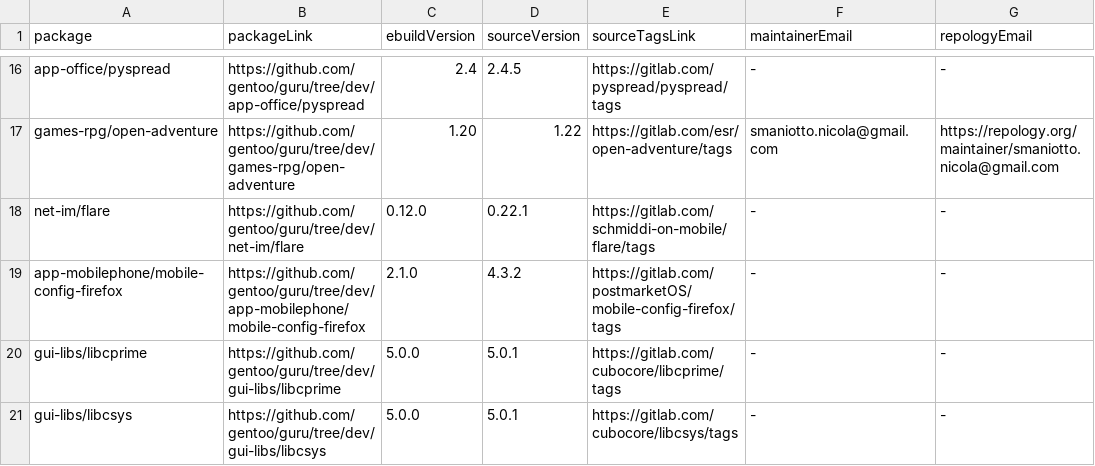
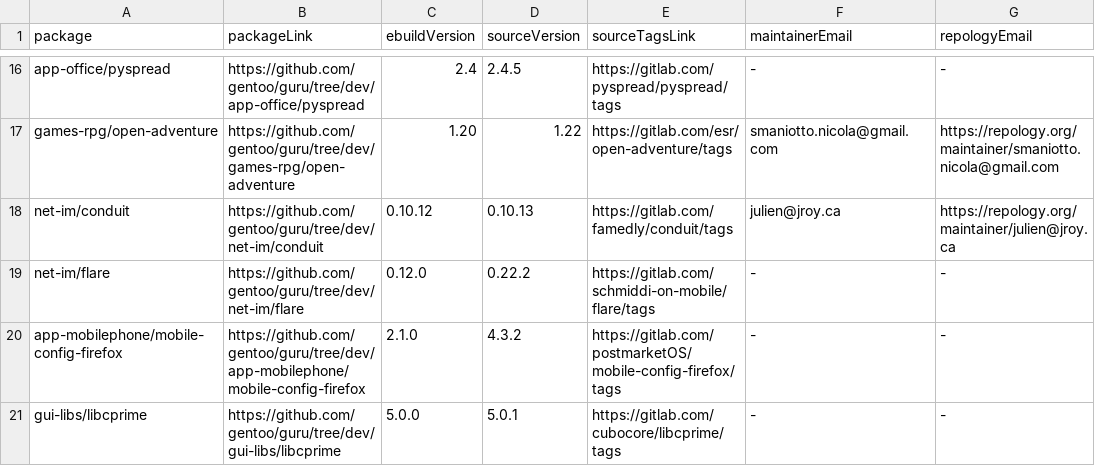
Before and after one commit to ingenarel/gentoo-hit-list, a CSV file: .gitlab-raw-data.csv, drawn as a sheet; only a part is shown, gaps mark what is left out; the shorter side is filled out with more unchanged rows.

```diff
--- a/.gitlab-raw-data.csv
+++ b/.gitlab-raw-data.csv
@@ -17,3 +17,4 @@ app-office/pyspread,https://github.com/gentoo/guru/tree/dev/app-office/pyspread,
 games-rpg/open-adventure,https://github.com/gentoo/guru/tree/dev/games-rpg/open-adventure,1.20,1.22,https://gitlab.com/esr/open-adventure/tags,smaniotto.nicola@gmail.com,https://repology.org/maintainer/smaniotto.nicola@gmail.com
-net-im/flare,https://github.com/gentoo/guru/tree/dev/net-im/flare,0.12.0,0.22.1,https://gitlab.com/schmiddi-on-mobile/flare/tags,-,-
+net-im/conduit,https://github.com/gentoo/guru/tree/dev/net-im/conduit,0.10.12,0.10.13,https://gitlab.com/famedly/conduit/tags,julien@jroy.ca,https://repology.org/maintainer/julien@jroy.ca
+net-im/flare,https://github.com/gentoo/guru/tree/dev/net-im/flare,0.12.0,0.22.2,https://gitlab.com/schmiddi-on-mobile/flare/tags,-,-
 app-mobilephone/mobile-config-firefox,https://github.com/gentoo/guru/tree/dev/app-mobilephone/mobile-config-firefox,2.1.0,4.3.2,https://gitlab.com/postmarketOS/mobile-config-firefox/tags,-,-
```
Also changed, not shown: .codeberg-raw-data.csv, .github-raw-data.csv, 2 other files.
